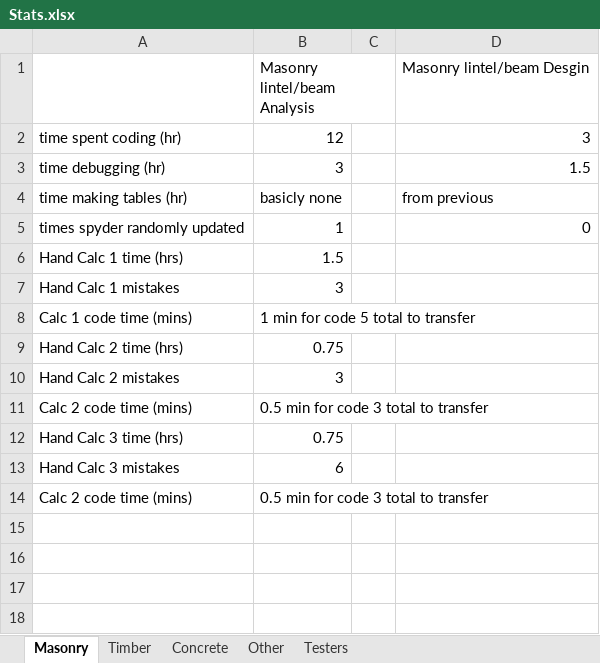
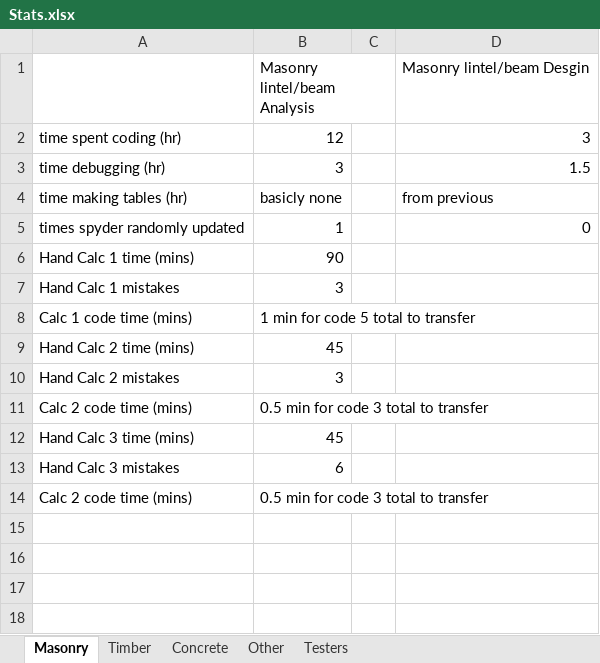
Before and after one commit to Mrocha711/Senior-Project-Code, an Excel workbook: Stats.xlsx, sheet Masonry, drawn as a sheet; only a part is shown; values as stored, in another font and other column widths than the file's, no borders; removed rows and columns are numbered as before the commit, all else as after; the diff names each change by its address in the sheet, - before the commit and + after, or states it on an @@ line.

Commit message:
changed times to be in minutes for hand calcs

```diff
--- a/Stats.xlsx (sheet Masonry)
+++ b/Stats.xlsx (sheet Masonry)
-row 6: Hand Calc 1 time (hrs) | 1.5
+row 6: Hand Calc 1 time (mins) | 90
-row 9: Hand Calc 2 time (hrs) | 0.75
+row 9: Hand Calc 2 time (mins) | 45
-row 12: Hand Calc 3 time (hrs) | 0.75
+row 12: Hand Calc 3 time (mins) | 45
```
Also changed, not shown: sheet Concrete.
